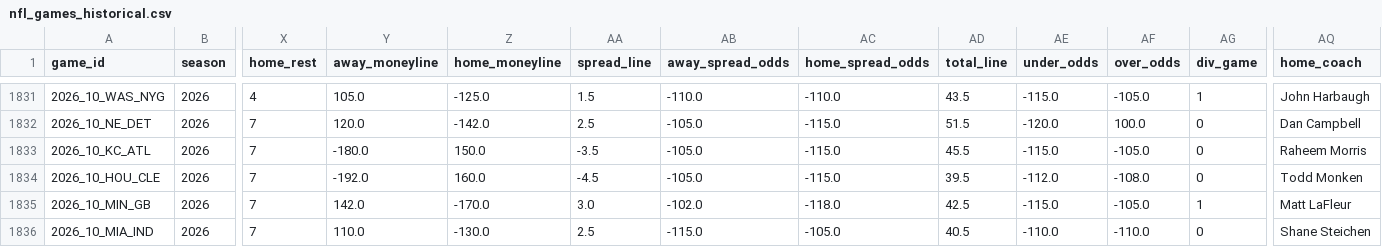
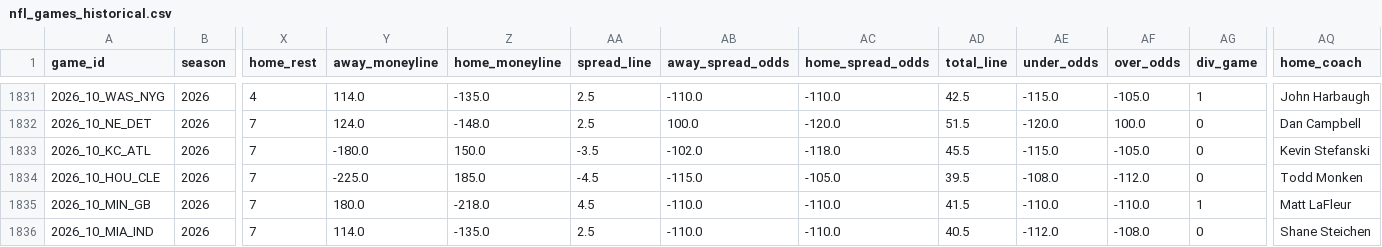
Before and after one commit to bestoddspredictions-web/nfl-predictions, a CSV file: data_files/nfl_games_historical.csv, drawn as a sheet; only a part is shown, gaps mark what is left out; the diff covers the shown part only; the diff names each change by its address in the sheet, - before the commit and + after, or states it on an @@ line.

```diff
--- a/data_files/nfl_games_historical.csv
+++ b/data_files/nfl_games_historical.csv
-Y1831 (away_moneyline): 105.0
+Y1831 (away_moneyline): 114.0
-Z1831 (home_moneyline): -125.0
+Z1831 (home_moneyline): -135.0
-AA1831 (spread_line): 1.5
+AA1831 (spread_line): 2.5
-AD1831 (total_line): 43.5
+AD1831 (total_line): 42.5
-Y1832 (away_moneyline): 120.0
+Y1832 (away_moneyline): 124.0
-Z1832 (home_moneyline): -142.0
+Z1832 (home_moneyline): -148.0
-AB1832 (away_spread_odds): -105.0
+AB1832 (away_spread_odds): 100.0
-AC1832 (home_spread_odds): -115.0
+AC1832 (home_spread_odds): -120.0
-AB1833 (away_spread_odds): -105.0
+AB1833 (away_spread_odds): -102.0
-AC1833 (home_spread_odds): -115.0
+AC1833 (home_spread_odds): -118.0
-AQ1833 (home_coach): Raheem Morris
+AQ1833 (home_coach): Kevin Stefanski
-Y1834 (away_moneyline): -192.0
+Y1834 (away_moneyline): -225.0
-Z1834 (home_moneyline): 160.0
+Z1834 (home_moneyline): 185.0
-AB1834 (away_spread_odds): -105.0
+AB1834 (away_spread_odds): -115.0
-AC1834 (home_spread_odds): -115.0
+AC1834 (home_spread_odds): -105.0
-AE1834 (under_odds): -112.0
+AE1834 (under_odds): -108.0
-AF1834 (over_odds): -108.0
+AF1834 (over_odds): -112.0
-Y1835 (away_moneyline): 142.0
+Y1835 (away_moneyline): 180.0
-Z1835 (home_moneyline): -170.0
+Z1835 (home_moneyline): -218.0
-AA1835 (spread_line): 3.0
+AA1835 (spread_line): 4.5
-AB1835 (away_spread_odds): -102.0
+AB1835 (away_spread_odds): -110.0
-AC1835 (home_spread_odds): -118.0
+AC1835 (home_spread_odds): -110.0
-AD1835 (total_line): 42.5
+AD1835 (total_line): 41.5
-AE1835 (under_odds): -115.0
+AE1835 (under_odds): -110.0
-AF1835 (over_odds): -105.0
+AF1835 (over_odds): -110.0
-Y1836 (away_moneyline): 110.0
+Y1836 (away_moneyline): 114.0
-Z1836 (home_moneyline): -130.0
+Z1836 (home_moneyline): -135.0
-AB1836 (away_spread_odds): -115.0
+AB1836 (away_spread_odds): -110.0
-AC1836 (home_spread_odds): -105.0
+AC1836 (home_spread_odds): -110.0
-AE1836 (under_odds): -110.0
+AE1836 (under_odds): -112.0
-AF1836 (over_odds): -110.0
+AF1836 (over_odds): -108.0
```
Also changed, not shown: 143 edited cells elsewhere in this file, data_files/espn_injuries.csv, data_files/model_feature_importances.csv, 4 other files.
